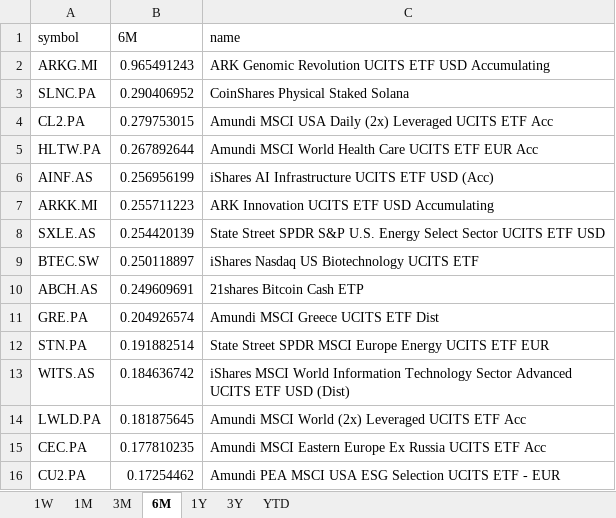
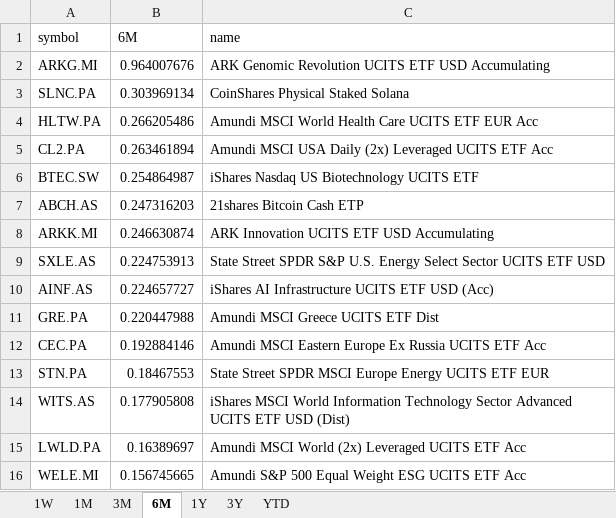
Before and after one commit to laceto/myfinance2, an Excel workbook: data/results/etf/returns_ranking.xlsx, sheet 6M, drawn as a sheet; values as stored, in another font and other column widths than the file's, no borders; removed rows and columns are numbered as before the commit, all else as after; the diff names each change by its address in the sheet, - before the commit and + after, or states it on an @@ line.

```diff
--- a/data/results/etf/returns_ranking.xlsx (sheet 6M)
+++ b/data/results/etf/returns_ranking.xlsx (sheet 6M)
-B2 (6M): 0.965491243
+B2 (6M): 0.964007676
-B3 (6M): 0.290406952
+B3 (6M): 0.303969134
-row 4: CL2.PA | 0.279753015 | Amundi MSCI USA Daily (2x) Leveraged UCITS ETF Acc
-B4 (6M): 0.267892644
+B4 (6M): 0.266205486
-row 6: AINF.AS | 0.256956199 | iShares AI Infrastructure UCITS ETF USD (Acc)
-row 7: ARKK.MI | 0.255711223 | ARK Innovation UCITS ETF USD Accumulating
-row 8: SXLE.AS | 0.254420139 | State Street SPDR S&P U.S. Energy Select Sector UCITS ETF USD
+row 5: CL2.PA | 0.263461894 | Amundi MSCI USA Daily (2x) Leveraged UCITS ETF Acc
-B6 (6M): 0.250118897
+B6 (6M): 0.254864987
-B7 (6M): 0.249609691
+B7 (6M): 0.247316203
+row 8: ARKK.MI | 0.246630874 | ARK Innovation UCITS ETF USD Accumulating
+row 9: SXLE.AS | 0.224753913 | State Street SPDR S&P U.S. Energy Select Sector UCITS ETF USD
+row 10: AINF.AS | 0.224657727 | iShares AI Infrastructure UCITS ETF USD (Acc)
-B11 (6M): 0.204926574
+B11 (6M): 0.220447988
+row 12: CEC.PA | 0.192884146 | Amundi MSCI Eastern Europe Ex Russia UCITS ETF Acc
-B13 (6M): 0.191882514
+B13 (6M): 0.18467553
-B14 (6M): 0.184636742
+B14 (6M): 0.177905808
-B15 (6M): 0.181875645
+B15 (6M): 0.16389697
-row 15: CEC.PA | 0.177810235 | Amundi MSCI Eastern Europe Ex Russia UCITS ETF Acc
-row 16: CU2.PA | 0.17254462 | Amundi PEA MSCI USA ESG Selection UCITS ETF - EUR
+row 16: WELE.MI | 0.156745665 | Amundi S&P 500 Equal Weight ESG UCITS ETF Acc
```
Also changed, not shown: sheet 1W, sheet 1M, sheet 3M, sheet 1Y, sheet YTD, sheet 3Y, 2 other files.
